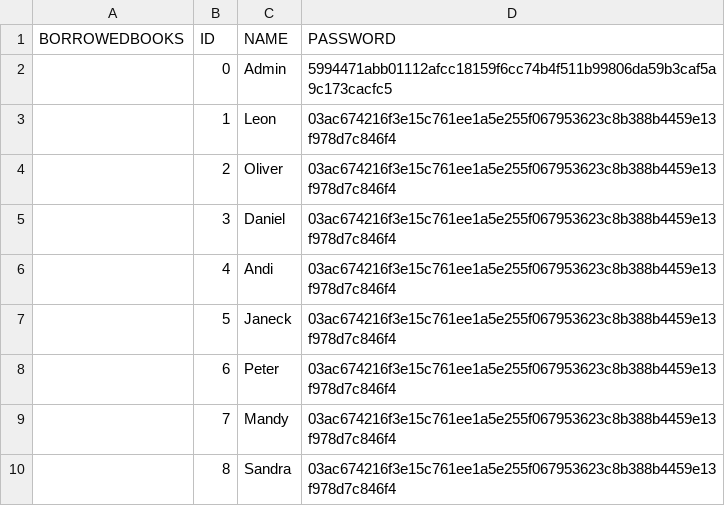
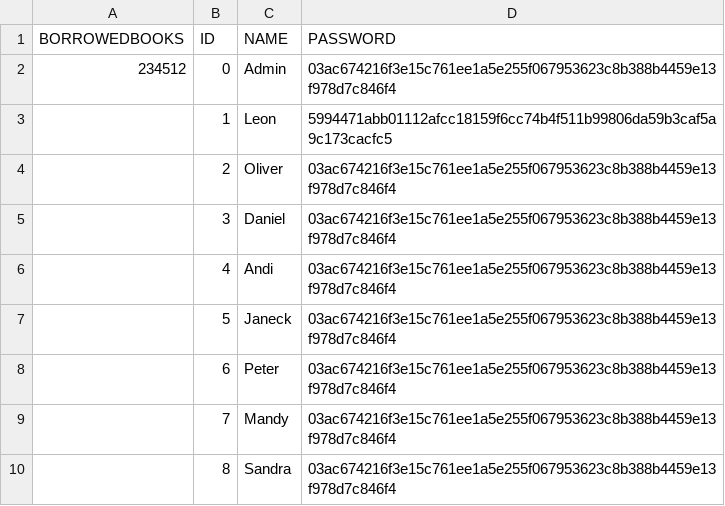
Before and after one commit to LuxannaCrown/LibrarySpringBoot, a CSV file: src/main/resources/data/users.csv, drawn as a sheet.

```diff
--- a/src/main/resources/data/users.csv
+++ b/src/main/resources/data/users.csv
@@ -1,4 +1,4 @@
 "BORROWEDBOOKS","ID","NAME","PASSWORD"
-"","0","Admin","5994471abb01112afcc18159f6cc74b4f511b99806da59b3caf5a9c173cacfc5"
-"","1","Leon","03ac674216f3e15c761ee1a5e255f067953623c8b388b4459e13f978d7c846f4"
+"234512","0","Admin","03ac674216f3e15c761ee1a5e255f067953623c8b388b4459e13f978d7c846f4"
+"","1","Leon","5994471abb01112afcc18159f6cc74b4f511b99806da59b3caf5a9c173cacfc5"
 "","2","Oliver","03ac674216f3e15c761ee1a5e255f067953623c8b388b4459e13f978d7c846f4"
```
Also changed, not shown: src/main/resources/data/books.csv, 8 other files.
